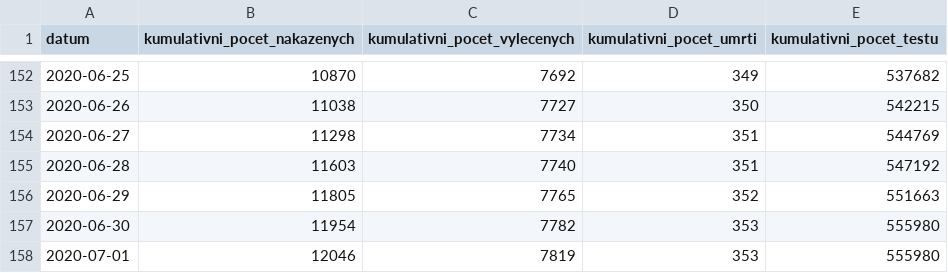
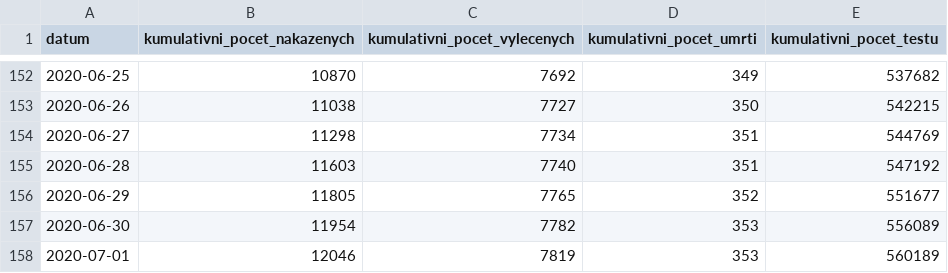
Before and after one commit to martin-majlis/covid-19, a CSV file: data/backup/onemocneni-aktualne.mzcr.cz_covid-19-v2/nakazeni-vyleceni-umrti-testy.csv, drawn as a sheet; only a part is shown, gaps mark what is left out.

Commit message:
Automatic data update - download - 2020-07-02 18:00:01+00:00

```diff
--- a/data/backup/onemocneni-aktualne.mzcr.cz_covid-19-v2/nakazeni-vyleceni-umrti-testy.csv
+++ b/data/backup/onemocneni-aktualne.mzcr.cz_covid-19-v2/nakazeni-vyleceni-umrti-testy.csv
@@ -155,4 +155,4 @@
 2020-06-28,11603,7740,351,547192
-2020-06-29,11805,7765,352,551663
-2020-06-30,11954,7782,353,555980
-2020-07-01,12046,7819,353,555980
+2020-06-29,11805,7765,352,551677
+2020-06-30,11954,7782,353,556089
+2020-07-01,12046,7819,353,560189
```
Also changed, not shown: 5 other files.
